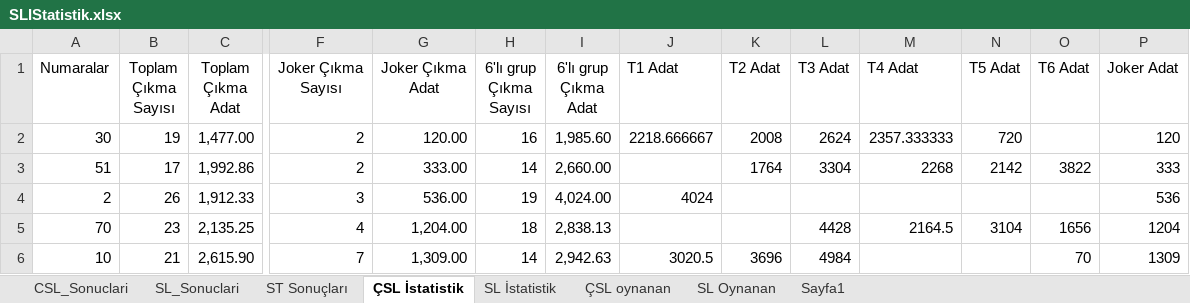
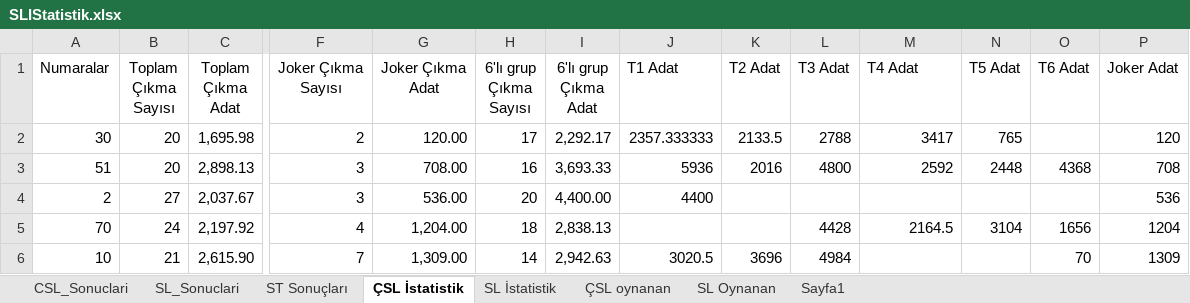
Before and after one commit to ozgur1975/ReadExcelSheet, an Excel workbook: SLIStatistik.xlsx, sheet ÇSL İstatistik, drawn as a sheet; only a part is shown, gaps mark what is left out; values as stored, in another font and other column widths than the file's, no borders; the diff covers the shown part only; the diff names each change by its address in the sheet, - before the commit and + after, or states it on an @@ line.

```diff
--- a/SLIStatistik.xlsx (sheet ÇSL İstatistik)
+++ b/SLIStatistik.xlsx (sheet ÇSL İstatistik)
-B2 (Toplam Çıkma Sayısı): 19
+B2 (Toplam Çıkma Sayısı): 20
-C2 (Toplam Çıkma Adat): 1,477.00
+C2 (Toplam Çıkma Adat): 1,695.98
-H2 (6'lı grup Çıkma Sayısı): 16
+H2 (6'lı grup Çıkma Sayısı): 17
-I2 (6'lı grup Çıkma Adat): 1,985.60
+I2 (6'lı grup Çıkma Adat): 2,292.17
-J2 (T1 Adat): 2218.666667
+J2 (T1 Adat): 2357.333333
-K2 (T2 Adat): 2008
+K2 (T2 Adat): 2133.5
-L2 (T3 Adat): 2624
+L2 (T3 Adat): 2788
-M2 (T4 Adat): 2357.333333
+M2 (T4 Adat): 3417
-N2 (T5 Adat): 720
+N2 (T5 Adat): 765
-B3 (Toplam Çıkma Sayısı): 17
+B3 (Toplam Çıkma Sayısı): 20
-C3 (Toplam Çıkma Adat): 1,992.86
+C3 (Toplam Çıkma Adat): 2,898.13
-F3 (Joker Çıkma Sayısı): 2
+F3 (Joker Çıkma Sayısı): 3
-G3 (Joker Çıkma Adat): 333.00
+G3 (Joker Çıkma Adat): 708.00
-H3 (6'lı grup Çıkma Sayısı): 14
+H3 (6'lı grup Çıkma Sayısı): 16
-I3 (6'lı grup Çıkma Adat): 2,660.00
+I3 (6'lı grup Çıkma Adat): 3,693.33
-J3 (T1 Adat): (empty)
+J3 (T1 Adat): 5936
-K3 (T2 Adat): 1764
+K3 (T2 Adat): 2016
-L3 (T3 Adat): 3304
+L3 (T3 Adat): 4800
-M3 (T4 Adat): 2268
+M3 (T4 Adat): 2592
-N3 (T5 Adat): 2142
+N3 (T5 Adat): 2448
-O3 (T6 Adat): 3822
+O3 (T6 Adat): 4368
-P3 (Joker Adat): 333
+P3 (Joker Adat): 708
-B4 (Toplam Çıkma Sayısı): 26
+B4 (Toplam Çıkma Sayısı): 27
-C4 (Toplam Çıkma Adat): 1,912.33
+C4 (Toplam Çıkma Adat): 2,037.67
-H4 (6'lı grup Çıkma Sayısı): 19
+H4 (6'lı grup Çıkma Sayısı): 20
-I4 (6'lı grup Çıkma Adat): 4,024.00
+I4 (6'lı grup Çıkma Adat): 4,400.00
-J4 (T1 Adat): 4024
+J4 (T1 Adat): 4400
-B5 (Toplam Çıkma Sayısı): 23
+B5 (Toplam Çıkma Sayısı): 24
-C5 (Toplam Çıkma Adat): 2,135.25
+C5 (Toplam Çıkma Adat): 2,197.92
```
Also changed, not shown: 604 edited cells elsewhere in this sheet, sheet CSL_Sonuclari, sheet SL İstatistik, sheet SL_Sonuclari, sheet ST Sonuçları, 2 other files.
